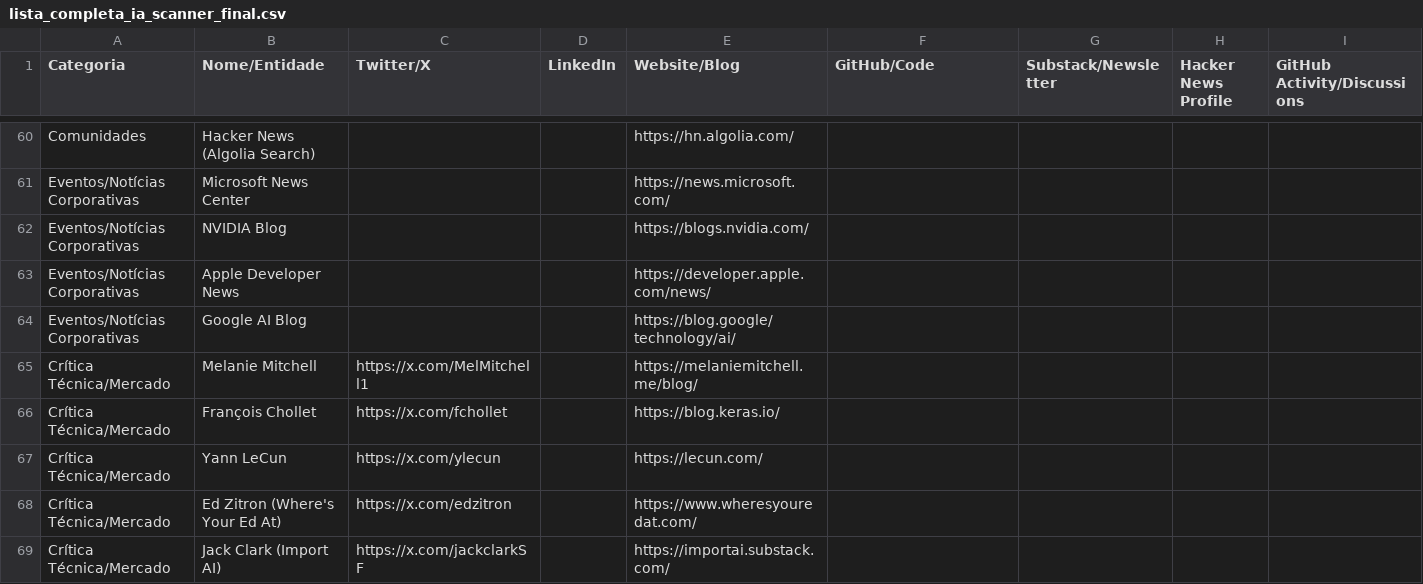
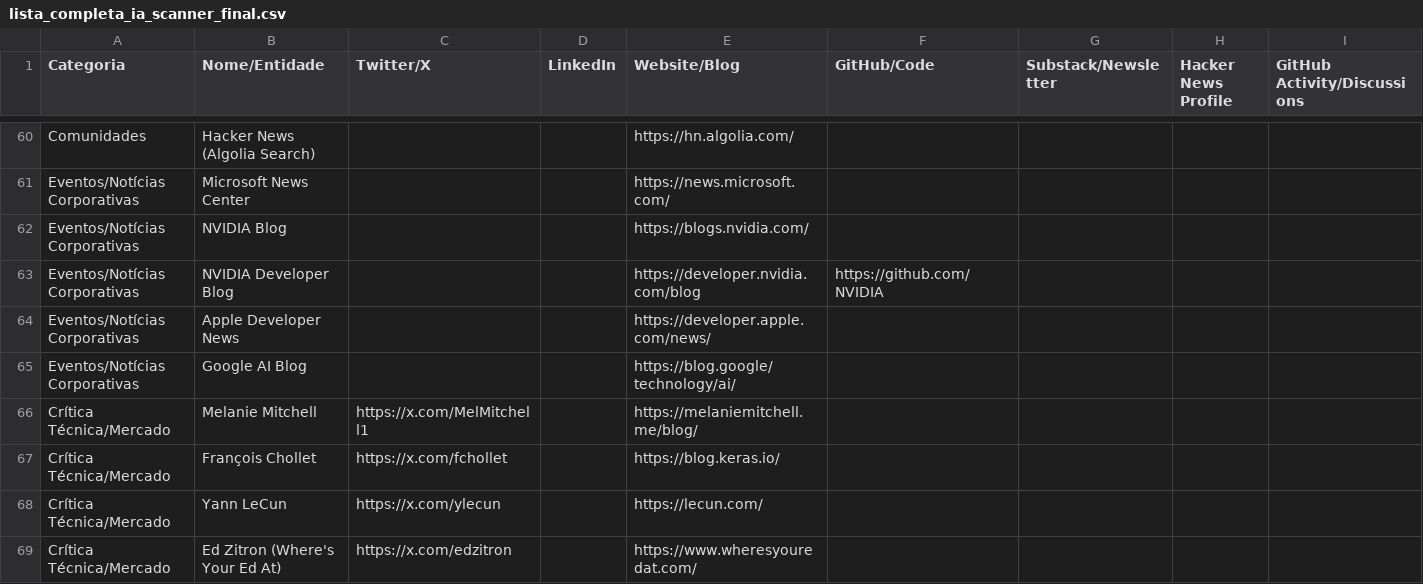
Before and after one commit to guilhermecrepaldi/hermes-2.0, a CSV file: jornal/lista_completa_ia_scanner_final.csv, drawn as a sheet; only a part is shown, gaps mark what is left out; the shorter side is filled out with more unchanged rows; rows hold the shown columns only; the diff names each change by its address in the sheet, - before the commit and + after, or states it on an @@ line.

Commit message:
feat: add NVIDIA Developer Blog as scan source
- developer.nvidia.com/blog adicionado ao CSV
- Fonte tecnica: tutoriais, CUDA, TensorRT, agentes, hardware
- 69 fontes ativas no total

```diff
--- a/jornal/lista_completa_ia_scanner_final.csv
+++ b/jornal/lista_completa_ia_scanner_final.csv
+row 63: Eventos/Notícias Corporativas | NVIDIA Developer Blog |  |  | https://developer.nvidia.com/blog | https://github.com/NVIDIA
```
